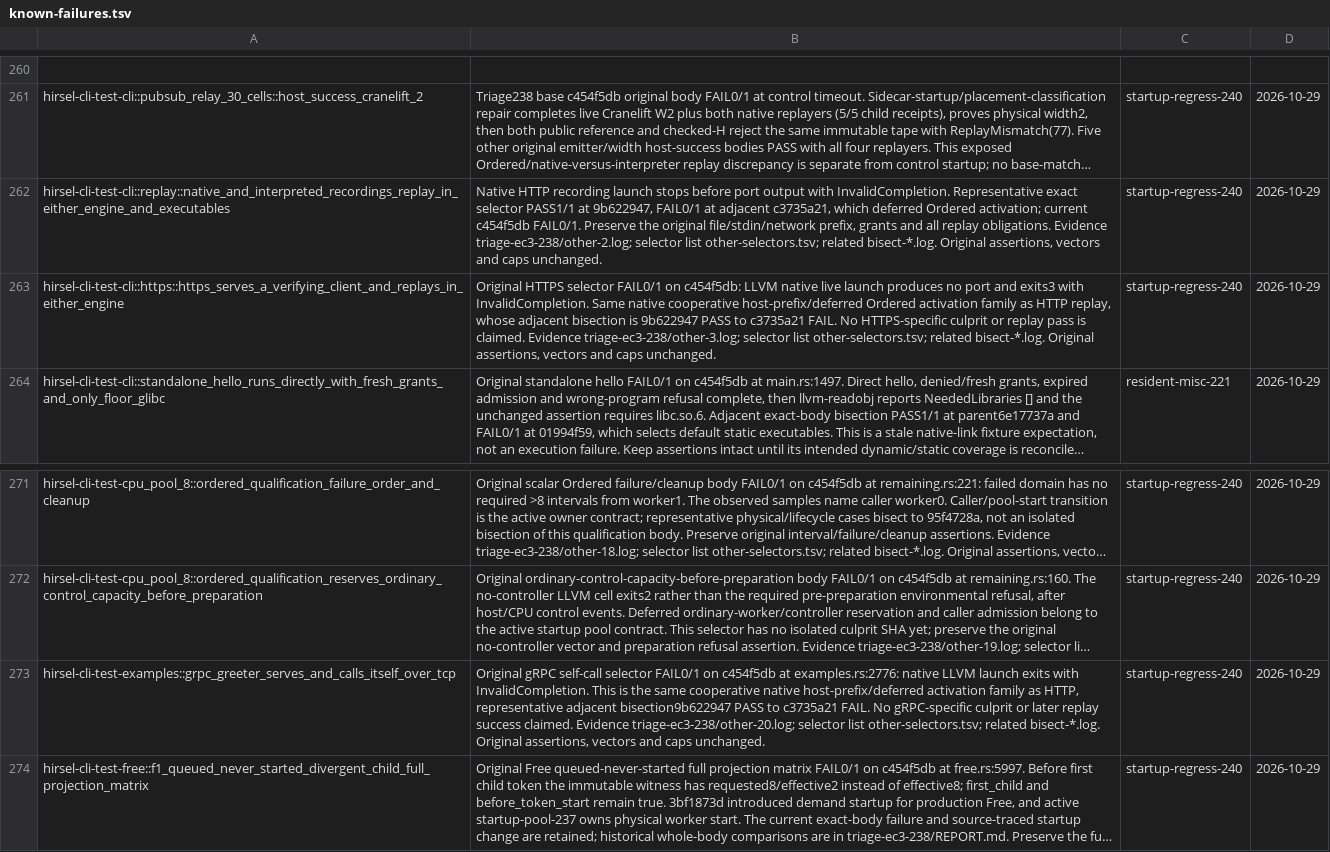
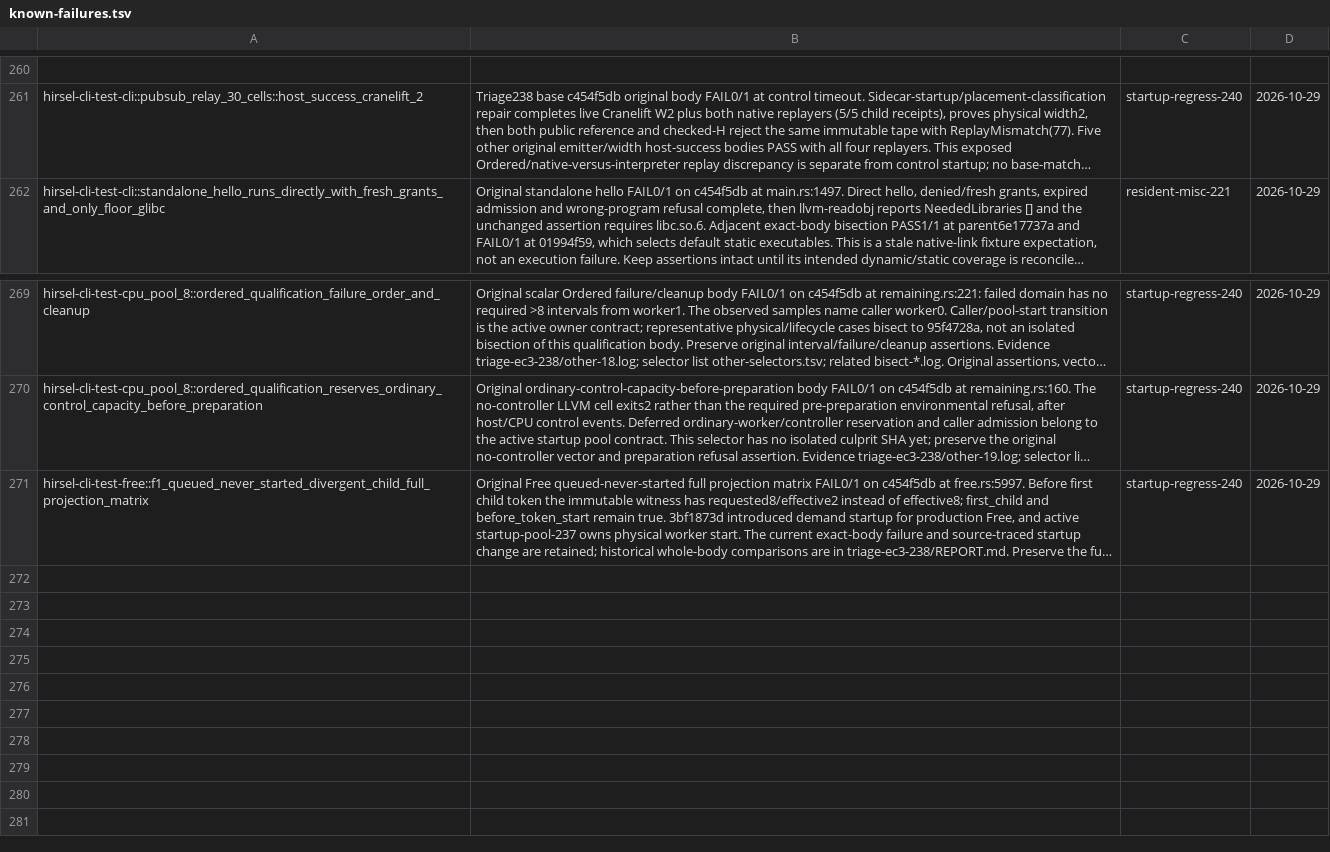
Before and after one commit to SamGalanakis/hirsel-lang, a TSV file: tools/known-failures.tsv, drawn as a sheet; only a part is shown, gaps mark what is left out; long unchanged cells end in …; the diff names each change by its address in the sheet, - before the commit and + after, or states it on an @@ line.

Commit message:
Clear the three native network launch regressions after complete replay validation

```diff
--- a/tools/known-failures.tsv
+++ b/tools/known-failures.tsv
-row 262: hirsel-cli-test-cli::replay::native_and_interpreted_recordings_replay_in_either_engine_and_executables | Native HTTP recording launch stops before port output with InvalidCompletion. Representative exact selector PASS1/1 at 9b622947, FAIL0/1 at adjacent c3735a21, which deferred Ordered activation; current c454f5db FAIL0/1. Preserve the original file/stdin/network prefix, grants and all replay obligations. Evidence triage-ec3-238/other-2.log; selector list other-selectors.tsv; related bisect-*.log. Original assertions, vectors and caps unchanged. | startup-regress-240 | 2026-10-29
-row 263: hirsel-cli-test-cli::https::https_serves_a_verifying_client_and_replays_in_either_engine | Original HTTPS selector FAIL0/1 on c454f5db: LLVM native live launch produces no port and exits3 with InvalidCompletion. Same native cooperative host-prefix/deferred Ordered activation family as HTTP replay, whose adjacent bisection is 9b622947 PASS to c3735a21 FAIL. No HTTPS-specific culprit or replay pass is claimed. Evidence triage-ec3-238/other-3.log; selector list other-selectors.tsv; related bisect-*.log. Original assertions, vectors and caps unchanged. | startup-regress-240 | 2026-10-29
-row 273: hirsel-cli-test-examples::grpc_greeter_serves_and_calls_itself_over_tcp | Original gRPC self-call selector FAIL0/1 on c454f5db at examples.rs:2776: native LLVM launch exits with InvalidCompletion. This is the same cooperative native host-prefix/deferred activation family as HTTP, representative adjacent bisection9b622947 PASS to c3735a21 FAIL. No gRPC-specific culprit or later replay success claimed. Evidence triage-ec3-238/other-20.log; selector list other-selectors.tsv; related bisect-*.log. Original assertions, vectors and caps unchanged. | startup-regress-240 | 2026-10-29
```
Also changed, not shown: 1 other file.
